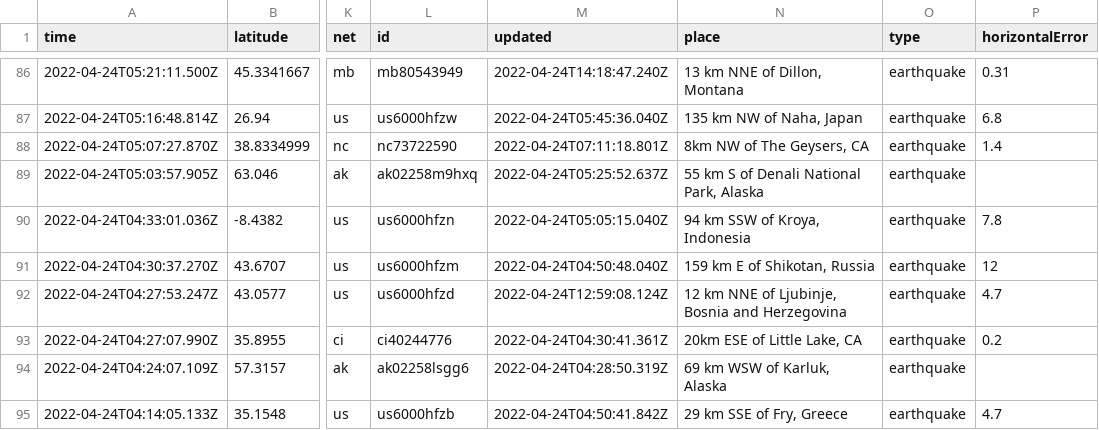
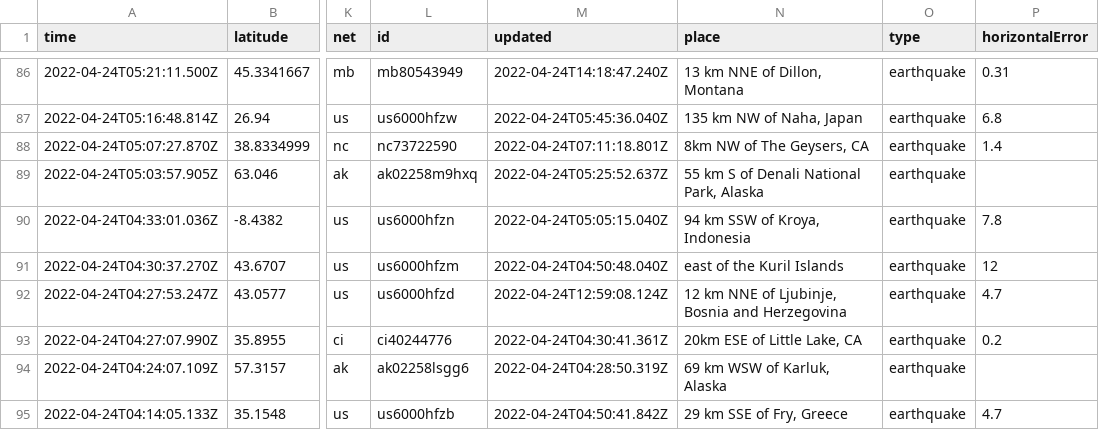
Before and after one commit to kmadden71/my-data-robot, a CSV file: usgs_current.csv, drawn as a sheet; only a part is shown, gaps mark what is left out; the diff covers the shown part only; the diff names each change by its address in the sheet, - before the commit and + after, or states it on an @@ line.

```diff
--- a/usgs_current.csv
+++ b/usgs_current.csv
-N91 (place): 159 km E of Shikotan, Russia
+N91 (place): east of the Kuril Islands
```
Also changed, not shown: 2 removed rows and 9 edited cells elsewhere in this file.
